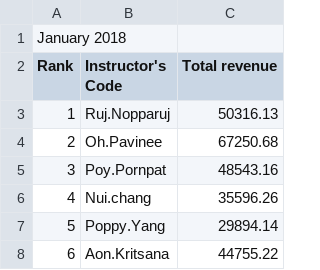
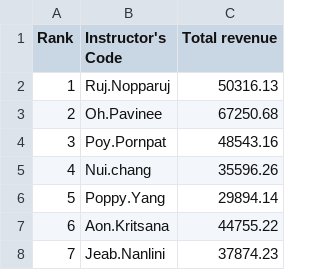
Before and after one commit to saran6013/csv1st, a CSV file: 1.csv, drawn as a sheet; only a part is shown; the shorter side is filled out with more unchanged rows.

Commit message:
Update 1.csv

```diff
--- a/1.csv
+++ b/1.csv
@@ -1,2 +1 @@
-January 2018,,
 Rank,Instructor's Code,Total revenue
```
